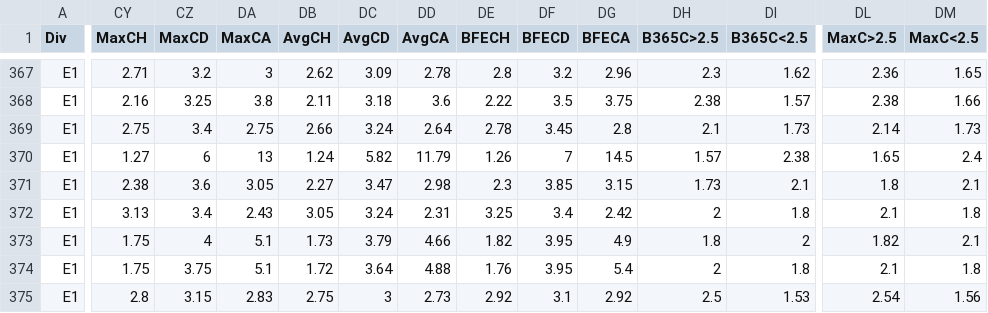
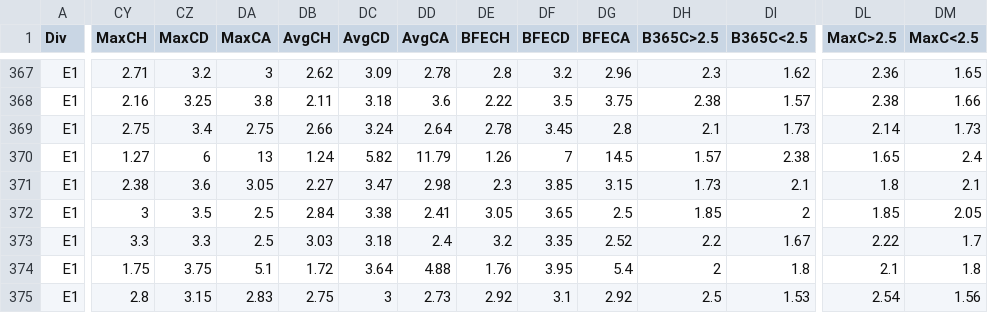
Before and after one commit to Matthierry/Gamepicker, a CSV file: data/raw/E1_2526.csv, drawn as a sheet; only a part is shown, gaps mark what is left out; the diff covers the shown part only; the diff names each change by its address in the sheet, - before the commit and + after, or states it on an @@ line.

```diff
--- a/data/raw/E1_2526.csv
+++ b/data/raw/E1_2526.csv
-CY372 (MaxCH): 3.13
+CY372 (MaxCH): 3
-CZ372 (MaxCD): 3.4
+CZ372 (MaxCD): 3.5
-DA372 (MaxCA): 2.43
+DA372 (MaxCA): 2.5
-DB372 (AvgCH): 3.05
+DB372 (AvgCH): 2.84
-DC372 (AvgCD): 3.24
+DC372 (AvgCD): 3.38
-DD372 (AvgCA): 2.31
+DD372 (AvgCA): 2.41
-DE372 (BFECH): 3.25
+DE372 (BFECH): 3.05
-DF372 (BFECD): 3.4
+DF372 (BFECD): 3.65
-DG372 (BFECA): 2.42
+DG372 (BFECA): 2.5
-DH372 (B365C>2.5): 2
+DH372 (B365C>2.5): 1.85
-DI372 (B365C<2.5): 1.8
+DI372 (B365C<2.5): 2
-DL372 (MaxC>2.5): 2.1
+DL372 (MaxC>2.5): 1.85
-DM372 (MaxC<2.5): 1.8
+DM372 (MaxC<2.5): 2.05
-CY373 (MaxCH): 1.75
+CY373 (MaxCH): 3.3
-CZ373 (MaxCD): 4
+CZ373 (MaxCD): 3.3
-DA373 (MaxCA): 5.1
+DA373 (MaxCA): 2.5
-DB373 (AvgCH): 1.73
+DB373 (AvgCH): 3.03
-DC373 (AvgCD): 3.79
+DC373 (AvgCD): 3.18
-DD373 (AvgCA): 4.66
+DD373 (AvgCA): 2.4
-DE373 (BFECH): 1.82
+DE373 (BFECH): 3.2
-DF373 (BFECD): 3.95
+DF373 (BFECD): 3.35
-DG373 (BFECA): 4.9
+DG373 (BFECA): 2.52
-DH373 (B365C>2.5): 1.8
+DH373 (B365C>2.5): 2.2
-DI373 (B365C<2.5): 2
+DI373 (B365C<2.5): 1.67
-DL373 (MaxC>2.5): 1.82
+DL373 (MaxC>2.5): 2.22
-DM373 (MaxC<2.5): 2.1
+DM373 (MaxC<2.5): 1.7
```
Also changed, not shown: 26 edited cells elsewhere in this file, data/raw/E0_2526.csv, data/raw/E2_2526.csv, 2 other files.
